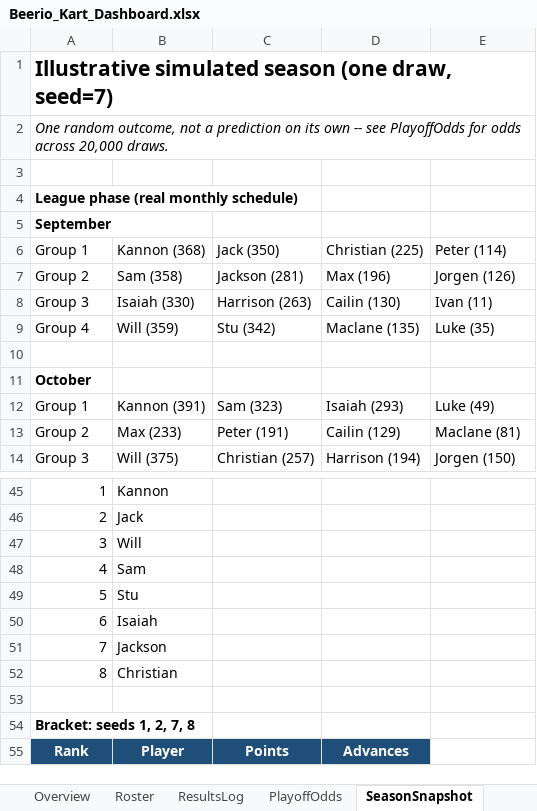
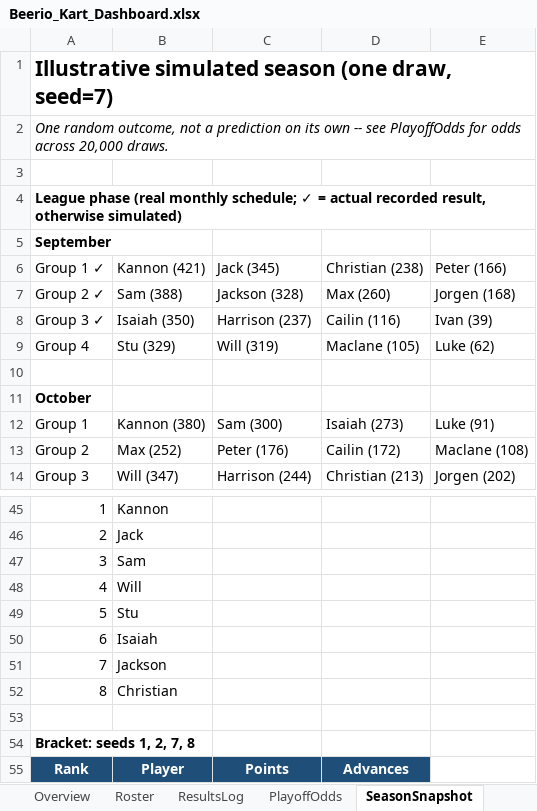
Before and after one commit to kmtalken-boop/Kannon_Claude, an Excel workbook: beerio_kart/dashboard/Beerio_Kart_Dashboard.xlsx, sheet SeasonSnapshot, drawn as a sheet; only a part is shown, gaps mark what is left out; values as stored, in another font and other column widths than the file's, no borders; removed rows and columns are numbered as before the commit, all else as after; the diff covers the shown part only; the diff names each change by its address in the sheet, - before the commit and + after, or states it on an @@ line.

```diff
--- a/beerio_kart/dashboard/Beerio_Kart_Dashboard.xlsx (sheet SeasonSnapshot)
+++ b/beerio_kart/dashboard/Beerio_Kart_Dashboard.xlsx (sheet SeasonSnapshot)
-A4: …(real monthly schedule)
+A4: …(real monthly schedule; ✓ = actual recorded result, otherwise simulated)
-row 6: Group 1 | Kannon (368) | Jack (350) | Christian (225) | Peter (114)
+row 6: Group 1 ✓ | Kannon (421) | Jack (345) | Christian (238) | Peter (166)
-A7: Group 2
+A7: Group 2 ✓
-B7: Sam (358)
+B7: Sam (388)
-C7: Jackson (281)
+C7: Jackson (328)
-D7: Max (196)
+D7: Max (260)
-E7: Jorgen (126)
+E7: Jorgen (168)
-A8: Group 3
+A8: Group 3 ✓
-B8: Isaiah (330)
+B8: Isaiah (350)
-C8: Harrison (263)
+C8: Harrison (237)
-D8: Cailin (130)
+D8: Cailin (116)
-E8: Ivan (11)
+E8: Ivan (39)
-B9: Will (359)
+B9: Stu (329)
-C9: Stu (342)
+C9: Will (319)
-D9: Maclane (135)
+D9: Maclane (105)
-E9: Luke (35)
+E9: Luke (62)
-B12: Kannon (391)
+B12: Kannon (380)
-C12: Sam (323)
+C12: Sam (300)
-D12: Isaiah (293)
+D12: Isaiah (273)
-E12: Luke (49)
+E12: Luke (91)
-B13: Max (233)
+B13: Max (252)
-C13: Peter (191)
+C13: Peter (176)
-D13: Cailin (129)
+D13: Cailin (172)
-E13: Maclane (81)
+E13: Maclane (108)
-B14: Will (375)
+B14: Will (347)
-C14: Christian (257)
+C14: Harrison (244)
-D14: Harrison (194)
+D14: Christian (213)
-E14: Jorgen (150)
+E14: Jorgen (202)
-B47: Will
+B47: Sam
-B48: Sam
+B48: Will
```
Also changed, not shown: 62 edited cells elsewhere in this sheet, sheet PlayoffOdds, sheet Overview.
